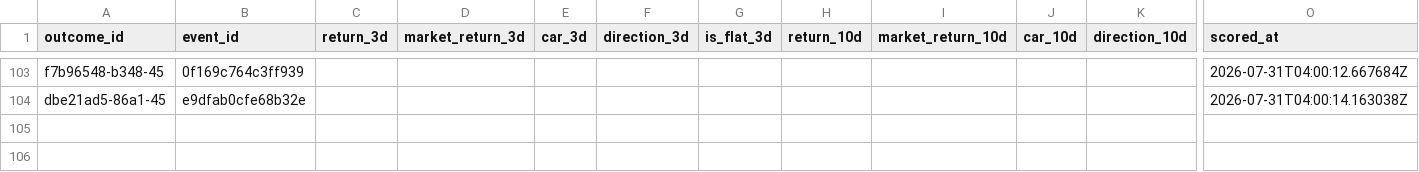
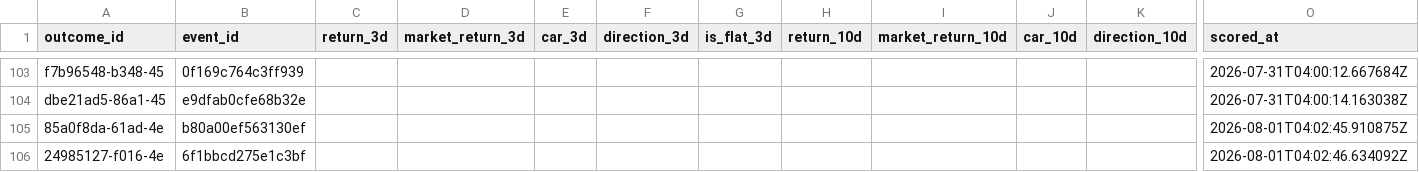
Before and after one commit to Arthurliangli/strategic-event-tracker, a CSV file: data/outcomes/outcomes.csv, drawn as a sheet; only a part is shown, gaps mark what is left out; rows hold the shown columns only; the diff names each change by its address in the sheet, - before the commit and + after, or states it on an @@ line.

Commit message:
score: 2026-08-01 04:02 UTC — auto-update outcomes & scores

```diff
--- a/data/outcomes/outcomes.csv
+++ b/data/outcomes/outcomes.csv
+row 105: 85a0f8da-61ad-4e | b80a00ef563130ef |  |  |  |  |  |  |  |  |  | 2026-08-01T04:02:45.910875Z
+row 106: 24985127-f016-4e | 6f1bbcd275e1c3bf |  |  |  |  |  |  |  |  |  | 2026-08-01T04:02:46.634092Z
```
Also changed, not shown: data/outcomes/scores.csv.
